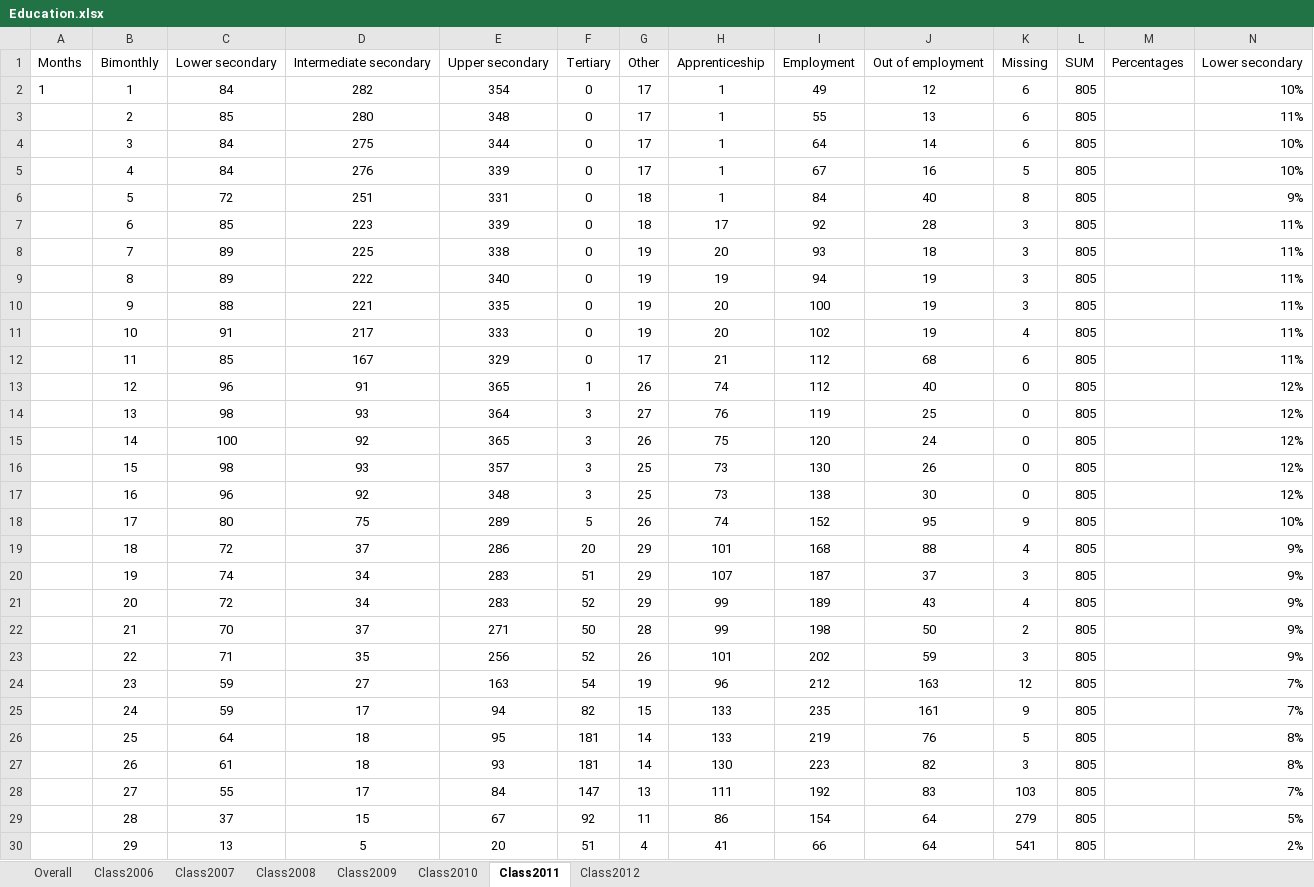
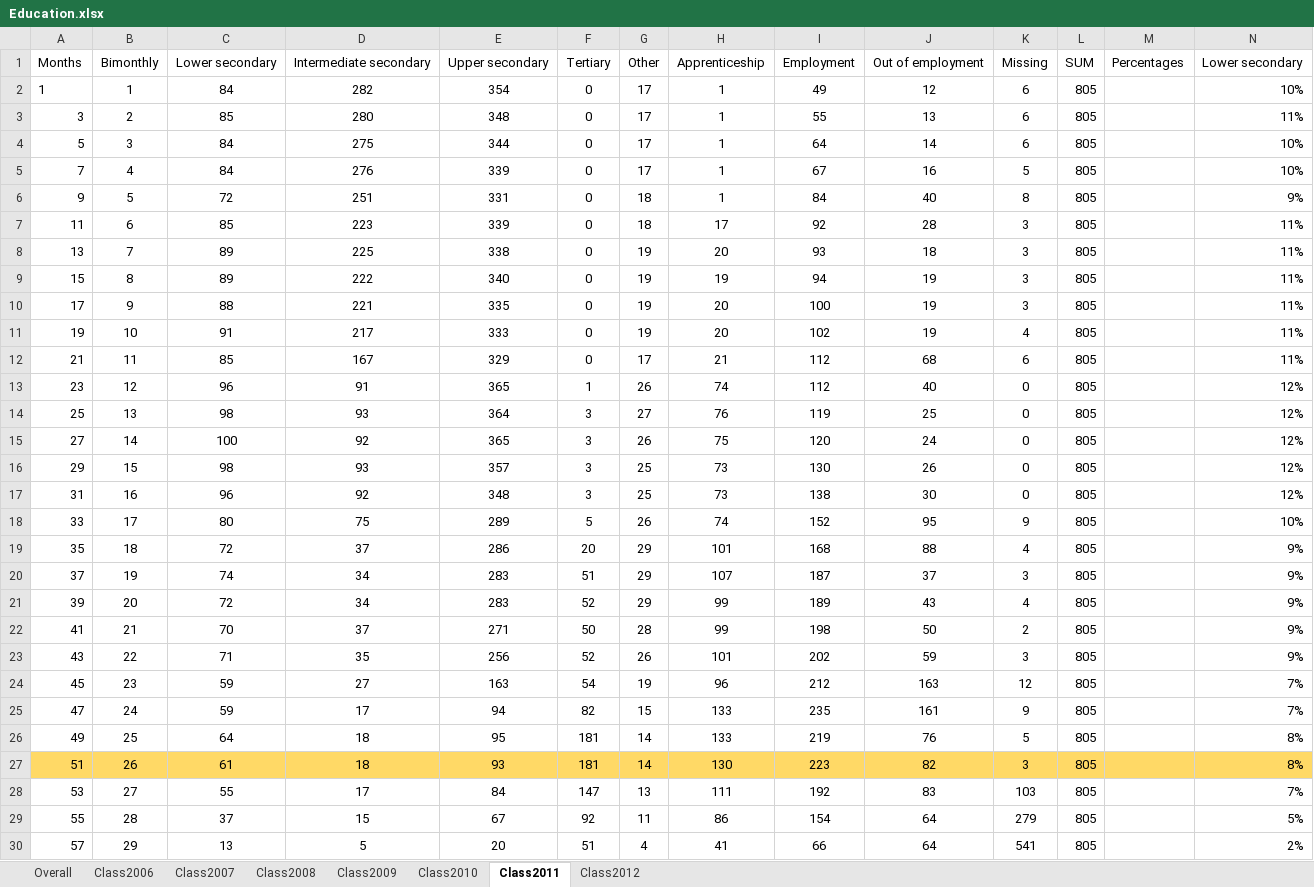
Before and after one commit to A-ferrara/CILS4EU_mig, an Excel workbook: 03 Analysis/05_tables/Education.xlsx, sheet Class2011, drawn as a sheet; only a part is shown; values as stored, in another font and other column widths than the file's, no borders; the diff covers the shown part only; the diff names each change by its address in the sheet, - before the commit and + after, or states it on an @@ line.

```diff
--- a/03 Analysis/05_tables/Education.xlsx (sheet Class2011)
+++ b/03 Analysis/05_tables/Education.xlsx (sheet Class2011)
-A3: (empty)
+A3: 3
-A4: (empty)
+A4: 5
-A5: (empty)
+A5: 7
-A6: (empty)
+A6: 9
-A7: (empty)
+A7: 11
-A8: (empty)
+A8: 13
-A9: (empty)
+A9: 15
-A10: (empty)
+A10: 17
-A11: (empty)
+A11: 19
-A12: (empty)
+A12: 21
-A13: (empty)
+A13: 23
-A14: (empty)
+A14: 25
-A15: (empty)
+A15: 27
-A16: (empty)
+A16: 29
-A17: (empty)
+A17: 31
-A18: (empty)
+A18: 33
-A19: (empty)
+A19: 35
-A20: (empty)
+A20: 37
-A21: (empty)
+A21: 39
-A22: (empty)
+A22: 41
-A23: (empty)
+A23: 43
-A24: (empty)
+A24: 45
-A25: (empty)
+A25: 47
-A26: (empty)
+A26: 49
-A27: (empty)
+A27: 51
-A27:N27 fill: none
+A27:N27 fill: #FFD966
-A28: (empty)
+A28: 53
-A29: (empty)
+A29: 55
-A30: (empty)
+A30: 57
```
Also changed, not shown: cell formats elsewhere in this sheet, sheet Class2008, sheet Class2009, sheet Class2007, sheet Class2010, sheet Class2012.
